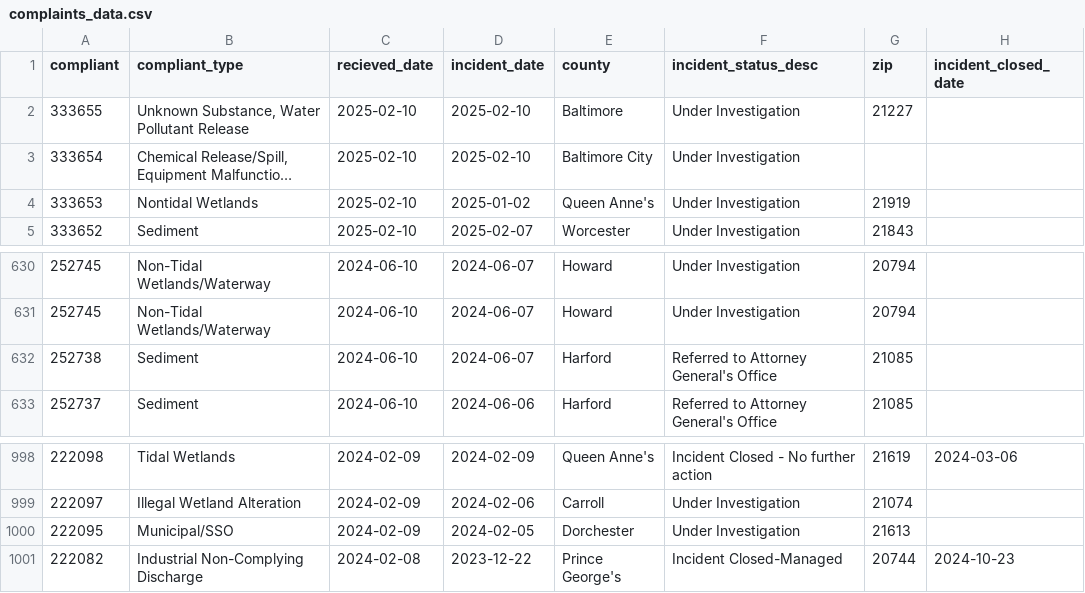
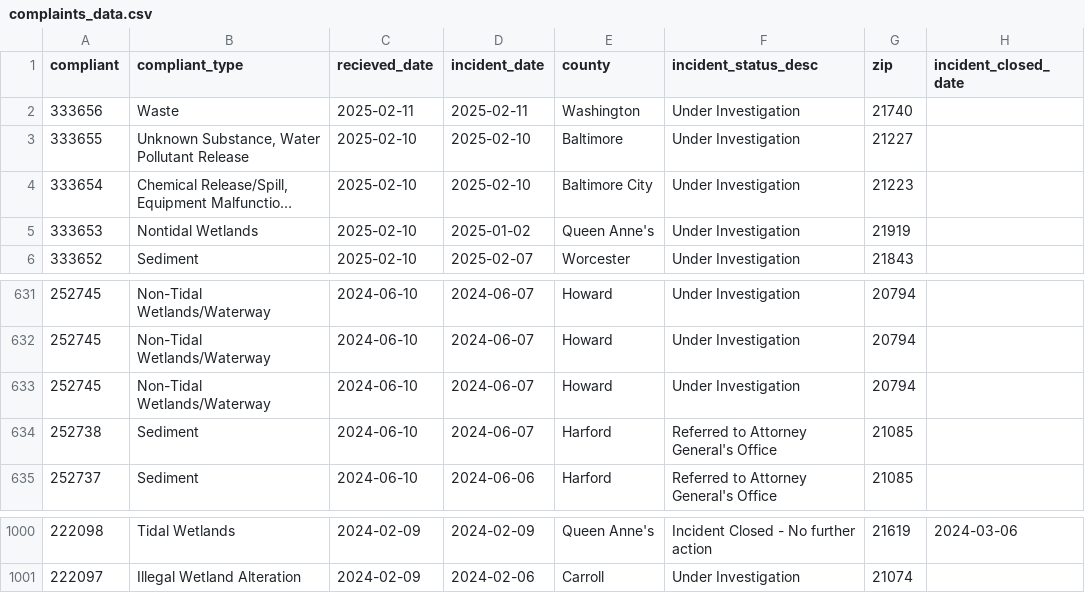
Before and after one commit to amandavhernan/enviro_complaints, a CSV file: complaints_data.csv, drawn as a sheet; only a part is shown, gaps mark what is left out; long unchanged cells end in …; removed rows and columns are numbered as before the commit, all else as after; the diff names each change by its address in the sheet, - before the commit and + after, or states it on an @@ line.

Commit message:
new complaints found

```diff
--- a/complaints_data.csv
+++ b/complaints_data.csv
+row 2: 333656 | Waste | 2025-02-11 | 2025-02-11 | Washington | Under Investigation | 21740
-G4 (zip): (empty)
+G4 (zip): 21223
+row 633: 252745 | Non-Tidal Wetlands/Waterway | 2024-06-10 | 2024-06-07 | Howard | Under Investigation | 20794
-row 1000: 222095 | Municipal/SSO | 2024-02-09 | 2024-02-05 | Dorchester | Under Investigation | 21613
-row 1001: 222082 | Industrial Non-Complying Discharge | 2024-02-08 | 2023-12-22 | Prince George's | Incident Closed-Managed | 20744 | 2024-10-23
```
Also changed, not shown: 1 other file.
